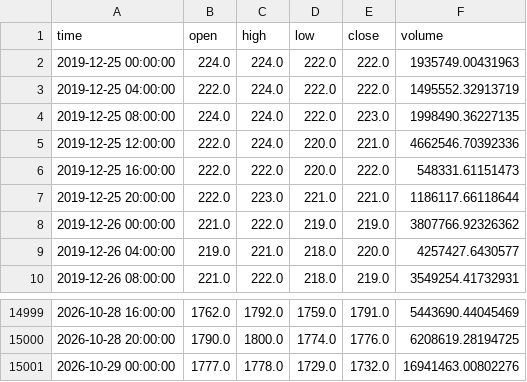
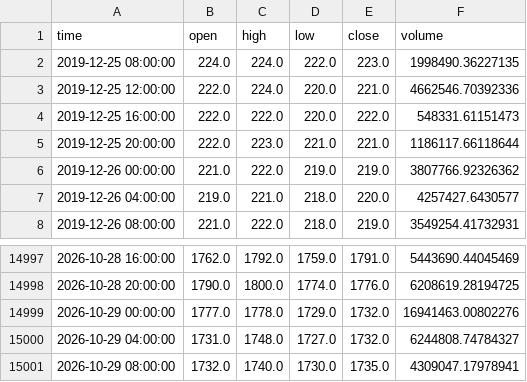
Before and after one commit to koreacoinlee/coin-research-bot, a CSV file: data/KRW-XRP_4h.csv, drawn as a sheet; only a part is shown, gaps mark what is left out; removed rows and columns are numbered as before the commit, all else as after; the diff names each change by its address in the sheet, - before the commit and + after, or states it on an @@ line.

```diff
--- a/data/KRW-XRP_4h.csv
+++ b/data/KRW-XRP_4h.csv
-row 2: 2019-12-25 00:00:00 | 224.0 | 224.0 | 222.0 | 222.0 | 1935749.00431963
-row 3: 2019-12-25 04:00:00 | 222.0 | 224.0 | 222.0 | 222.0 | 1495552.32913719
+row 15000: 2026-10-29 04:00:00 | 1731.0 | 1748.0 | 1727.0 | 1732.0 | 6244808.74784327
+row 15001: 2026-10-29 08:00:00 | 1732.0 | 1740.0 | 1730.0 | 1735.0 | 4309047.17978941
```
Also changed, not shown: data/KRW-SOL_4h.csv, 7 other files.
